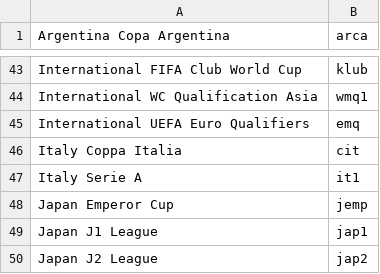
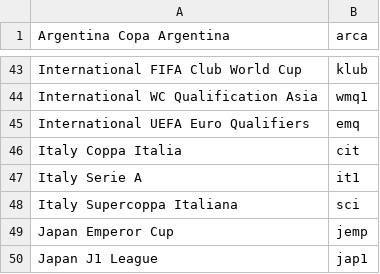
Before and after one commit to tanjt107/football-prediction, a CSV file: assets/transfermarkt_leagues.csv, drawn as a sheet; only a part is shown, gaps mark what is left out; the shorter side is filled out with more unchanged rows; the diff names each change by its address in the sheet, - before the commit and + after, or states it on an @@ line.

```diff
--- a/assets/transfermarkt_leagues.csv
+++ b/assets/transfermarkt_leagues.csv
+row 48: Italy Supercoppa Italiana | sci
```
Also changed, not shown: assets/hkjc_teams.csv.
